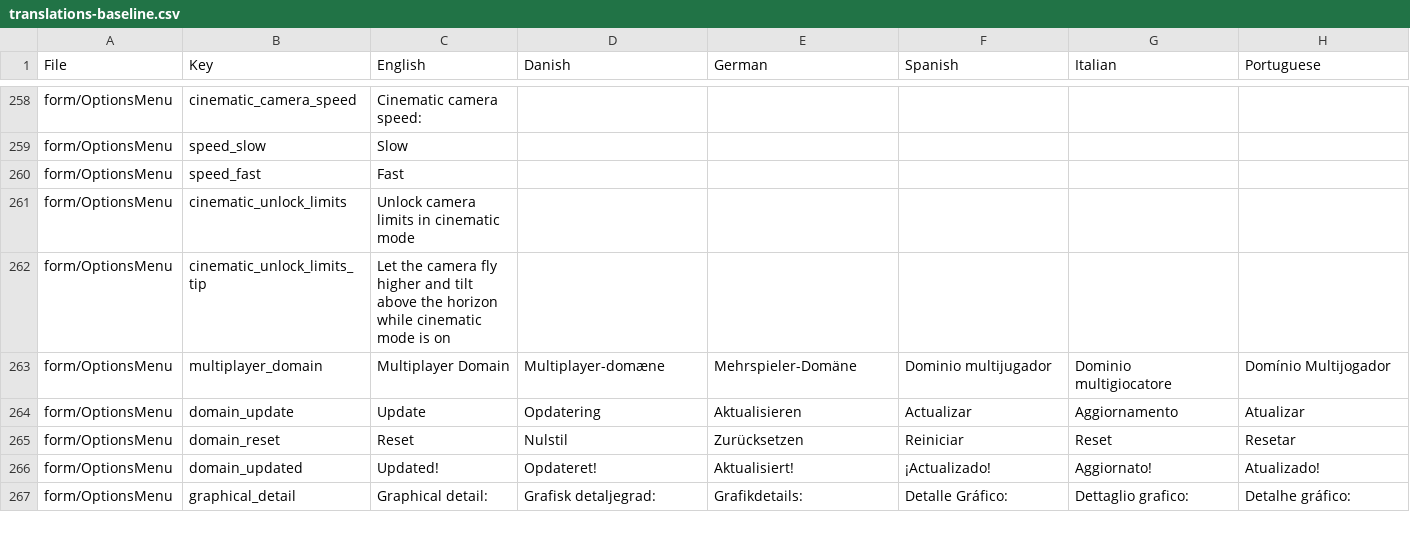
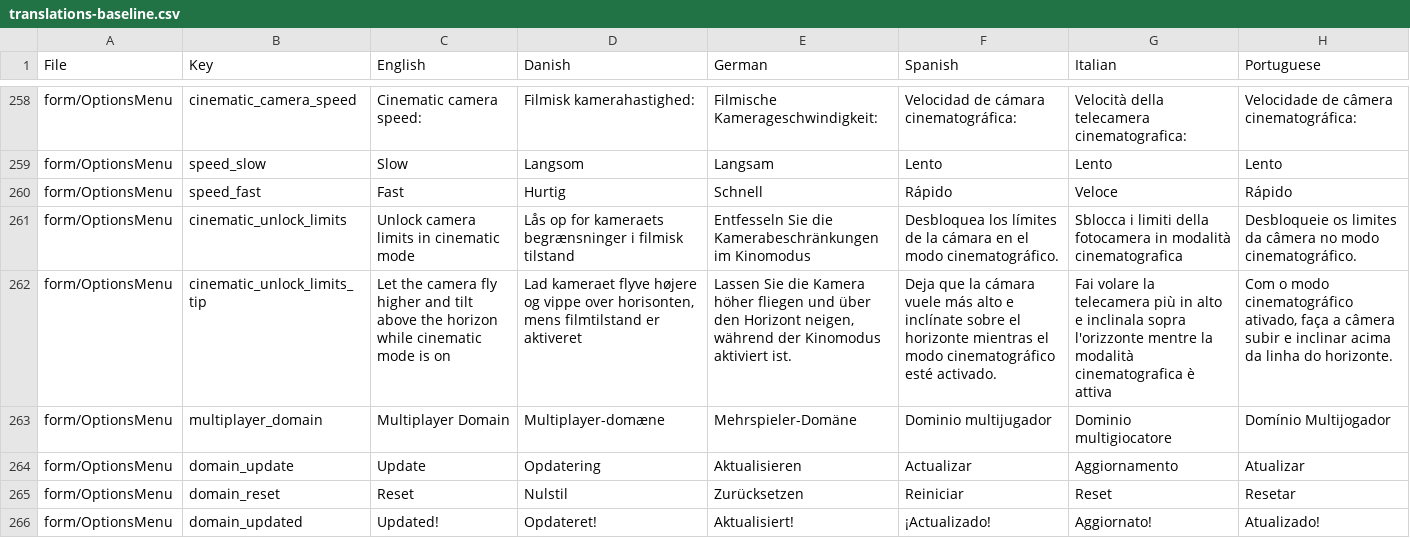
Before and after one commit to Tribal-Trouble/tribaltrouble, a CSV file: tt/translations-baseline.csv, drawn as a sheet; only a part is shown, gaps mark what is left out; the shorter side is filled out with more unchanged rows; the diff covers the shown part only; the diff names each change by its address in the sheet, - before the commit and + after, or states it on an @@ line.

```diff
--- a/tt/translations-baseline.csv
+++ b/tt/translations-baseline.csv
-D258 (Danish): (empty)
+D258 (Danish): Filmisk kamerahastighed:
-E258 (German): (empty)
+E258 (German): Filmische Kamerageschwindigkeit:
-F258 (Spanish): (empty)
+F258 (Spanish): Velocidad de cámara cinematográfica:
-G258 (Italian): (empty)
+G258 (Italian): Velocità della telecamera cinematografica:
-H258 (Portuguese): (empty)
+H258 (Portuguese): Velocidade de câmera cinematográfica:
-D259 (Danish): (empty)
+D259 (Danish): Langsom
-E259 (German): (empty)
+E259 (German): Langsam
-F259 (Spanish): (empty)
+F259 (Spanish): Lento
-G259 (Italian): (empty)
+G259 (Italian): Lento
-H259 (Portuguese): (empty)
+H259 (Portuguese): Lento
-D260 (Danish): (empty)
+D260 (Danish): Hurtig
-E260 (German): (empty)
+E260 (German): Schnell
-F260 (Spanish): (empty)
+F260 (Spanish): Rápido
-G260 (Italian): (empty)
+G260 (Italian): Veloce
-H260 (Portuguese): (empty)
+H260 (Portuguese): Rápido
-D261 (Danish): (empty)
+D261 (Danish): Lås op for kameraets begrænsninger i filmisk tilstand
-E261 (German): (empty)
+E261 (German): Entfesseln Sie die Kamerabeschränkungen im Kinomodus
-F261 (Spanish): (empty)
+F261 (Spanish): Desbloquea los límites de la cámara en el modo cinematográfico.
-G261 (Italian): (empty)
+G261 (Italian): Sblocca i limiti della fotocamera in modalità cinematografica
-H261 (Portuguese): (empty)
+H261 (Portuguese): Desbloqueie os limites da câmera no modo cinematográfico.
-D262 (Danish): (empty)
+D262 (Danish): Lad kameraet flyve højere og vippe over horisonten, mens filmtilstand er aktiveret
-E262 (German): (empty)
+E262 (German): Lassen Sie die Kamera höher fliegen und über den Horizont neigen, während der Kinomodus aktiviert ist.
-F262 (Spanish): (empty)
+F262 (Spanish): Deja que la cámara vuele más alto e inclínate sobre el horizonte mientras el modo cinematográfico esté activado.
-G262 (Italian): (empty)
+G262 (Italian): Fai volare la telecamera più in alto e inclinala sopra l'orizzonte mentre la modalità cinematografica è attiva
-H262 (Portuguese): (empty)
+H262 (Portuguese): Com o modo cinematográfico ativado, faça a câmera subir e inclinar acima da linha do horizonte.
```
Also changed, not shown: 70 edited cells elsewhere in this file, 10 other files.
